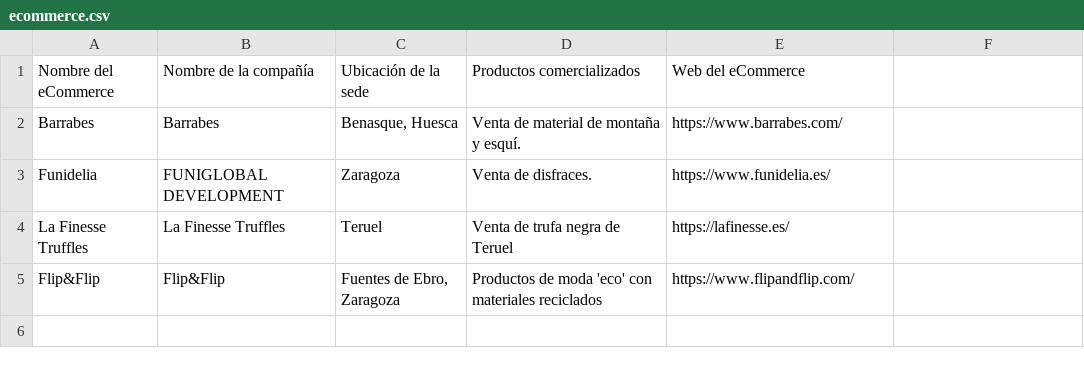
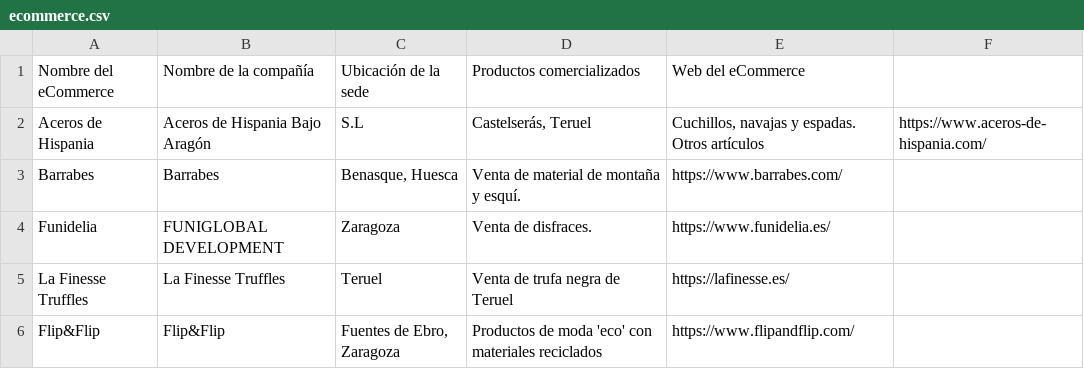
Before and after one commit to planaspa/productos-aragoneses, a CSV file: ecommerce.csv, drawn as a sheet.

Commit message:
Añadido eCommerce
Añadido Aceros de Hispania

```diff
--- a/ecommerce.csv
+++ b/ecommerce.csv
@@ -1,2 +1,3 @@
 Nombre del eCommerce,Nombre de la compañía,Ubicación de la sede,Productos comercializados,Web del eCommerce
+Aceros de Hispania,Aceros de Hispania Bajo Aragón, S.L,"Castelserás, Teruel","Cuchillos, navajas y espadas. Otros artículos", https://www.aceros-de-hispania.com/
 Barrabes,Barrabes,"Benasque, Huesca","Venta de material de montaña y esquí.",https://www.barrabes.com/
```
